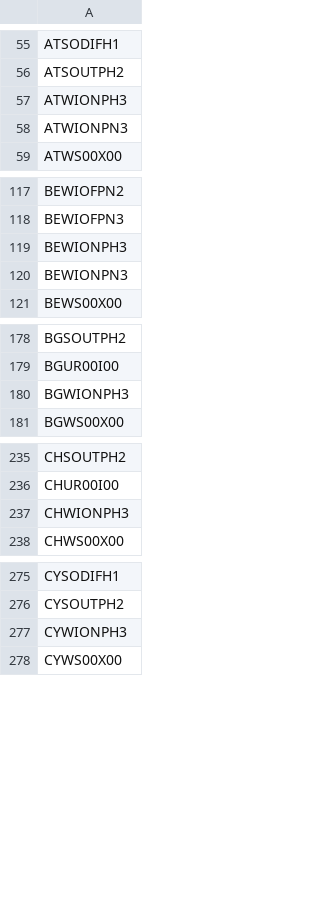
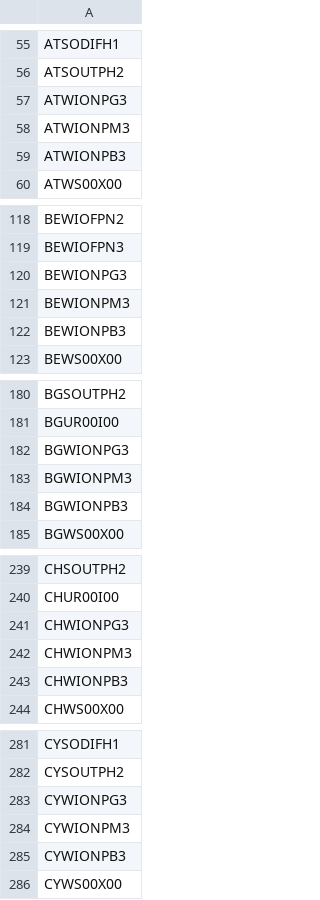
Before and after one commit to ZhenyeWang/OSeMBE, a CSV file: input_data/data/TECHNOLOGY.csv, drawn as a sheet; only a part is shown, gaps mark what is left out; the diff covers the shown part only.

```diff
--- a/input_data/data/TECHNOLOGY.csv
+++ b/input_data/data/TECHNOLOGY.csv
@@ -56,4 +56,5 @@ ATSODIFH1
 ATSOUTPH2
-ATWIONPH3
-ATWIONPN3
+ATWIONPG3
+ATWIONPM3
+ATWIONPB3
 ATWS00X00
@@ -118,4 +119,5 @@ BEWIOFPN2
 BEWIOFPN3
-BEWIONPH3
-BEWIONPN3
+BEWIONPG3
+BEWIONPM3
+BEWIONPB3
 BEWS00X00
@@ -179,3 +181,5 @@ BGSOUTPH2
 BGUR00I00
-BGWIONPH3
+BGWIONPG3
+BGWIONPM3
+BGWIONPB3
 BGWS00X00
@@ -236,3 +240,5 @@ CHSOUTPH2
 CHUR00I00
-CHWIONPH3
+CHWIONPG3
+CHWIONPM3
+CHWIONPB3
 CHWS00X00
@@ -276,3 +282,5 @@ CYSODIFH1
 CYSOUTPH2
-CYWIONPH3
+CYWIONPG3
+CYWIONPM3
+CYWIONPB3
 CYWS00X00
```
Also changed, not shown: 37 added rows and 38 edited cells elsewhere in this file, input_data/data/CapacityToActivityUnit.csv, input_data/data/OperationalLife.csv, 9 other files.
